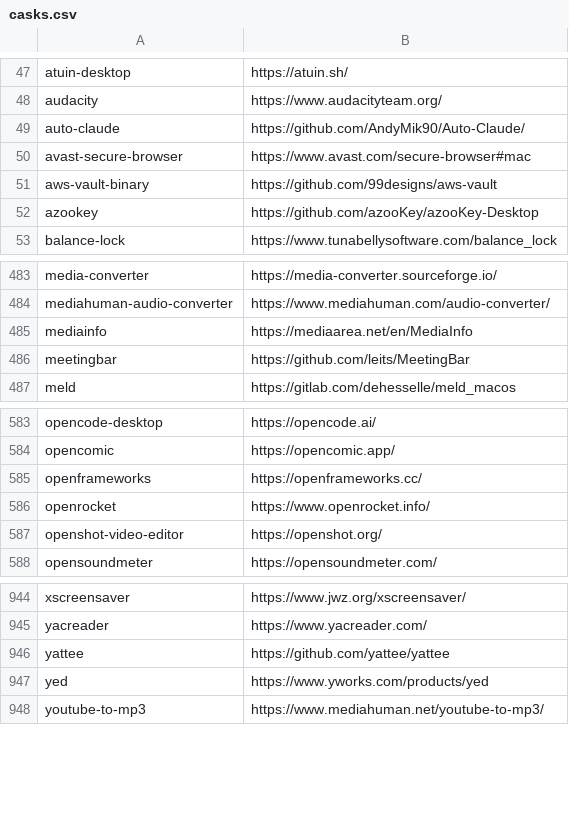
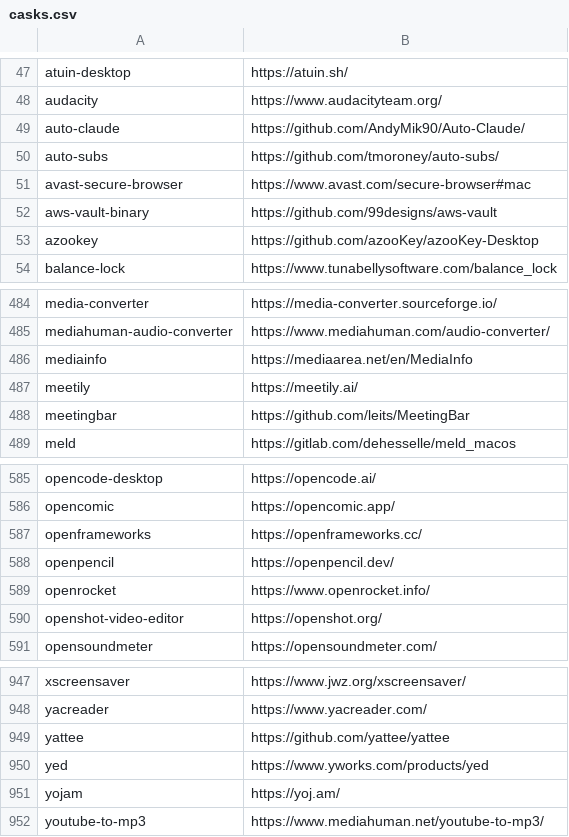
Before and after one commit to tinhkyaw/tinhkyaw, a CSV file: lists/casks.csv, drawn as a sheet; only a part is shown, gaps mark what is left out; the diff names each change by its address in the sheet, - before the commit and + after, or states it on an @@ line.

```diff
--- a/lists/casks.csv
+++ b/lists/casks.csv
+row 50: auto-subs | https://github.com/tmoroney/auto-subs/
+row 487: meetily | https://meetily.ai/
+row 588: openpencil | https://openpencil.dev/
+row 951: yojam | https://yoj.am/
```
Also changed, not shown: 1 other file.
